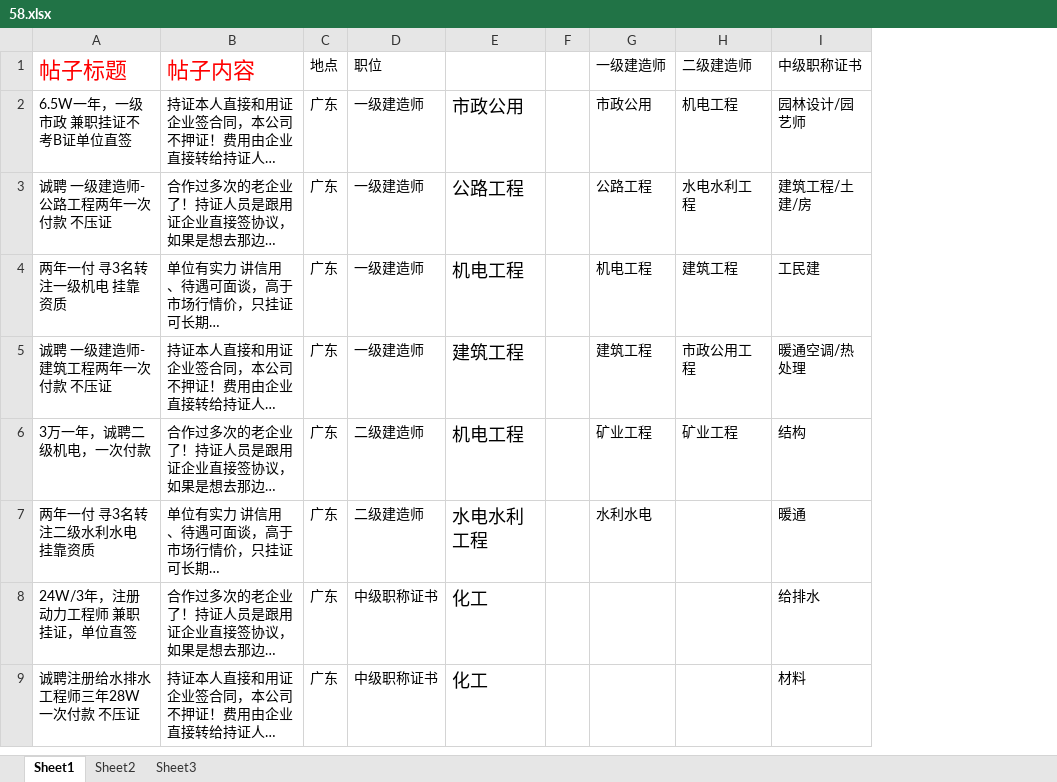
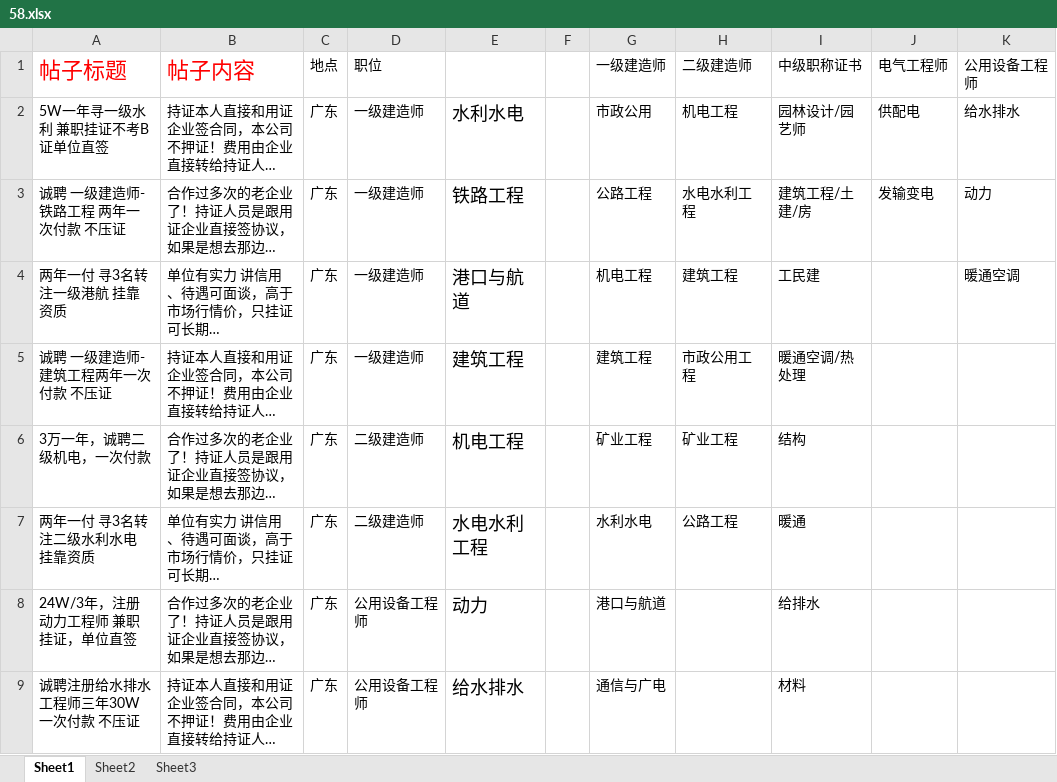
Before and after one commit to wanngwe/auto_work, an Excel workbook: 58.xlsx, sheet Sheet1, drawn as a sheet; only a part is shown; long unchanged cells end in …; values as stored, in another font and other column widths than the file's, no borders; the diff covers the shown part only; the diff names each change by its address in the sheet, - before the commit and + after, or states it on an @@ line.

```diff
--- a/58.xlsx (sheet Sheet1)
+++ b/58.xlsx (sheet Sheet1)
+column J (电气工程师), rows 2-3: 供配电 | 发输变电
+column K (公用设备工程师), rows 2-4: 给水排水 | 动力 | 暖通空调
-A2 (帖子标题): 6.5W一年，一级市政 兼职挂证不考B证单位直签
+A2 (帖子标题): 5W一年寻一级水利 兼职挂证不考B证单位直签
-E2: 市政公用
+E2: 水利水电
-A3 (帖子标题): 诚聘 一级建造师-公路工程两年一次付款 不压证
+A3 (帖子标题): 诚聘 一级建造师-铁路工程 两年一次付款 不压证
-E3: 公路工程
+E3: 铁路工程
-A4 (帖子标题): 两年一付 寻3名转注一级机电 挂靠资质
+A4 (帖子标题): 两年一付 寻3名转注一级港航 挂靠资质
-E4: 机电工程
+E4: 港口与航道
-H7 (二级建造师): (empty)
+H7 (二级建造师): 公路工程
-D8:D9 (职位): 中级职称证书
+D8:D9 (职位): 公用设备工程师
-E8: 化工
+E8: 动力
-G8 (一级建造师): (empty)
+G8 (一级建造师): 港口与航道
-A9 (帖子标题): 诚聘注册给水排水工程师三年28W一次付款 不压证
+A9 (帖子标题): 诚聘注册给水排水工程师三年30W一次付款 不压证
-E9: 化工
+E9: 给水排水
-G9 (一级建造师): (empty)
+G9 (一级建造师): 通信与广电
```
Also changed, not shown: 2 added rows, 2 removed rows and 6 edited cells elsewhere in this sheet, 1 other file.
